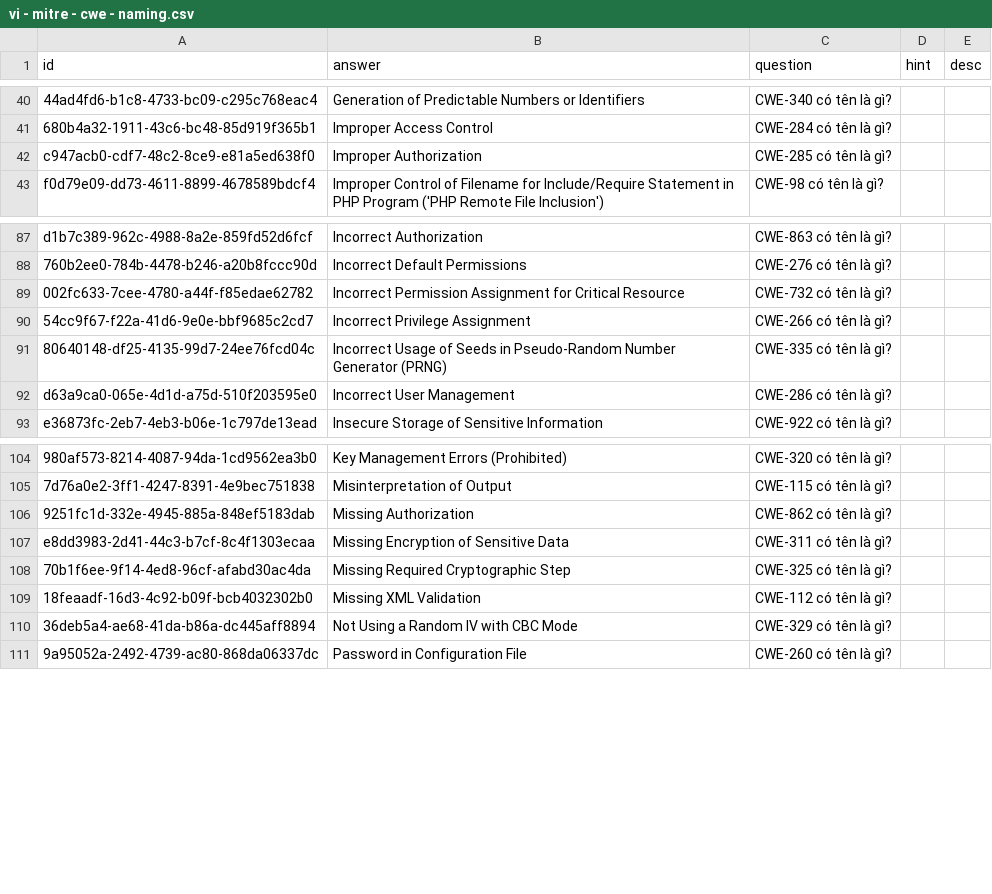
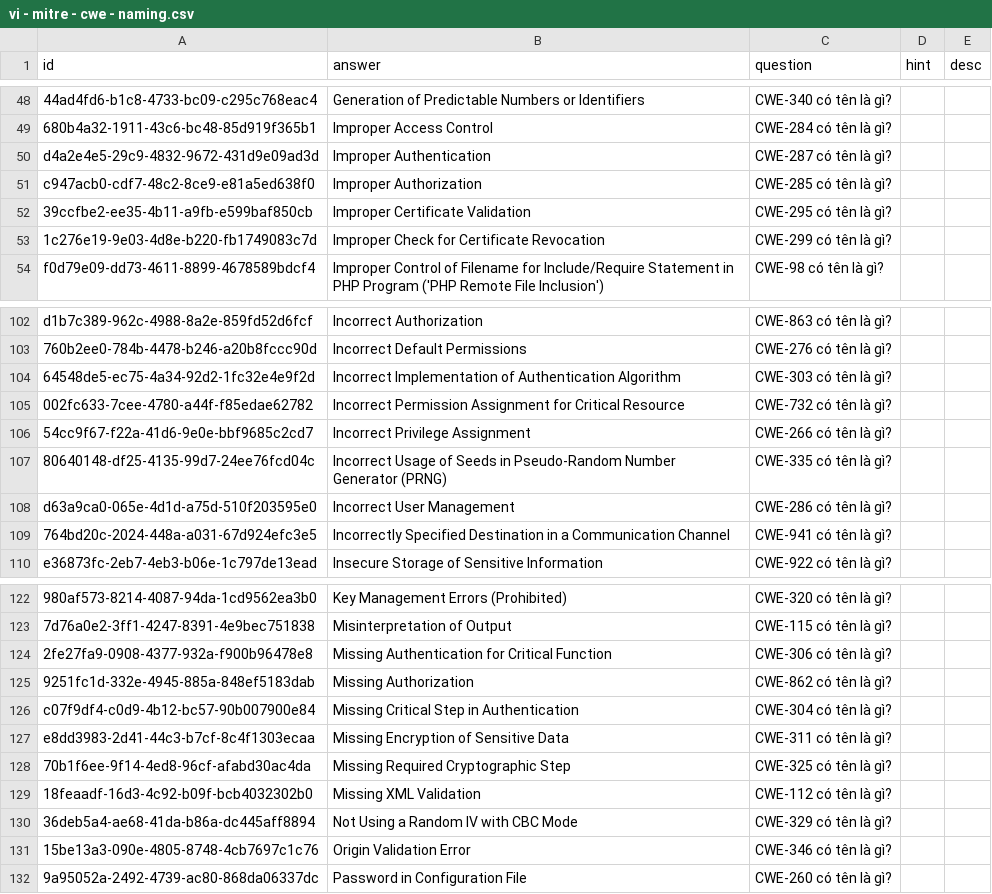
Before and after one commit to a7612/flashcard-resN, a CSV file: data/questions/vi - mitre - cwe - naming.csv, drawn as a sheet; only a part is shown, gaps mark what is left out; the diff covers the shown part only; the diff names each change by its address in the sheet, - before the commit and + after, or states it on an @@ line.

```diff
--- a/data/questions/vi - mitre - cwe - naming.csv
+++ b/data/questions/vi - mitre - cwe - naming.csv
+row 50: d4a2e4e5-29c9-4832-9672-431d9e09ad3d | Improper Authentication | CWE-287 có tên là gì?
+row 52: 39ccfbe2-ee35-4b11-a9fb-e599baf850cb | Improper Certificate Validation | CWE-295 có tên là gì?
+row 53: 1c276e19-9e03-4d8e-b220-fb1749083c7d | Improper Check for Certificate Revocation | CWE-299 có tên là gì?
+row 104: 64548de5-ec75-4a34-92d2-1fc32e4e9f2d | Incorrect Implementation of Authentication Algorithm | CWE-303 có tên là gì?
+row 109: 764bd20c-2024-448a-a031-67d924efc3e5 | Incorrectly Specified Destination in a Communication Channel | CWE-941 có tên là gì?
+row 124: 2fe27fa9-0908-4377-932a-f900b96478e8 | Missing Authentication for Critical Function | CWE-306 có tên là gì?
+row 126: c07f9df4-c0d9-4b12-bc57-90b007900e84 | Missing Critical Step in Authentication | CWE-304 có tên là gì?
+row 131: 15be13a3-090e-4805-8748-4cb7697c1c76 | Origin Validation Error | CWE-346 có tên là gì?
```
Also changed, not shown: 28 added rows elsewhere in this file, 7 other files.
